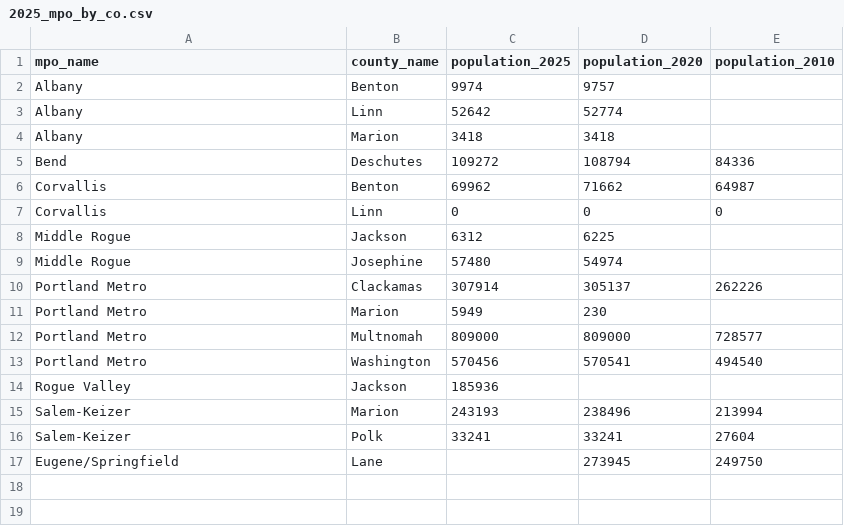
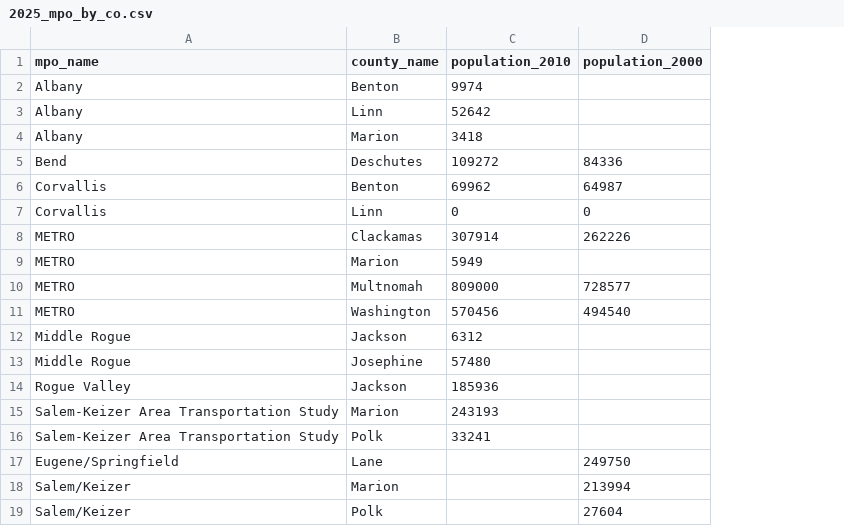
Before and after one commit to amsutton/oregon_mpo_ua_estimates_2025, a CSV file: results/clean/2025_mpo_by_co.csv, drawn as a sheet; removed rows and columns are numbered as before the commit, all else as after; the diff names each change by its address in the sheet, - before the commit and + after, or states it on an @@ line.

```diff
--- a/results/clean/2025_mpo_by_co.csv
+++ b/results/clean/2025_mpo_by_co.csv
-column D (population_2020), rows 2-9: 9757 | 52774 | 3418 | 108794 | 71662 | 0 | 6225 | 54974; rows 15-17: 238496 | 33241 | 273945
-C1: population_2025
+C1: population_2010
-D1: population_2010
+D1: population_2000
+row 8: METRO | Clackamas | 307914 | 262226
+row 9: METRO | Marion | 5949
+row 10: METRO | Multnomah | 809000 | 728577
+row 11: METRO | Washington | 570456 | 494540
-row 10: Portland Metro | Clackamas | 307914 | 305137 | 262226
-row 11: Portland Metro | Marion | 5949 | 230
-row 12: Portland Metro | Multnomah | 809000 | 809000 | 728577
-row 13: Portland Metro | Washington | 570456 | 570541 | 494540
-A15:A16 (mpo_name): Salem-Keizer
+A15:A16 (mpo_name): Salem-Keizer Area Transportation Study
-D15 (population_2000): 213994
+D15 (population_2000): (empty)
-D16 (population_2000): 27604
+D16 (population_2000): (empty)
+row 18: Salem/Keizer | Marion |  | 213994
+row 19: Salem/Keizer | Polk |  | 27604
```
Also changed, not shown: results/clean/2025_mpo_totals.csv, results/clean/2025_ua_by_co.csv, 22 other files.
